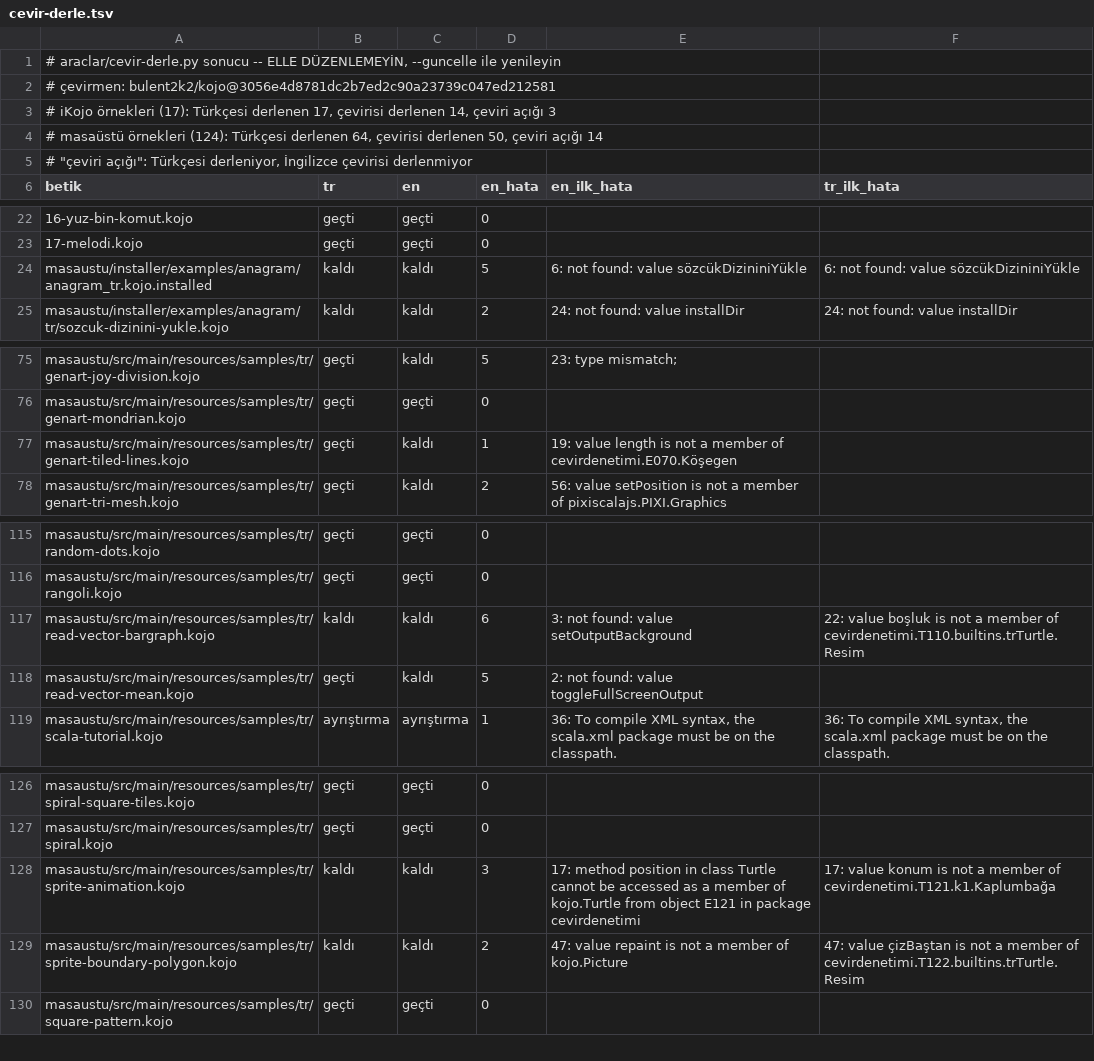
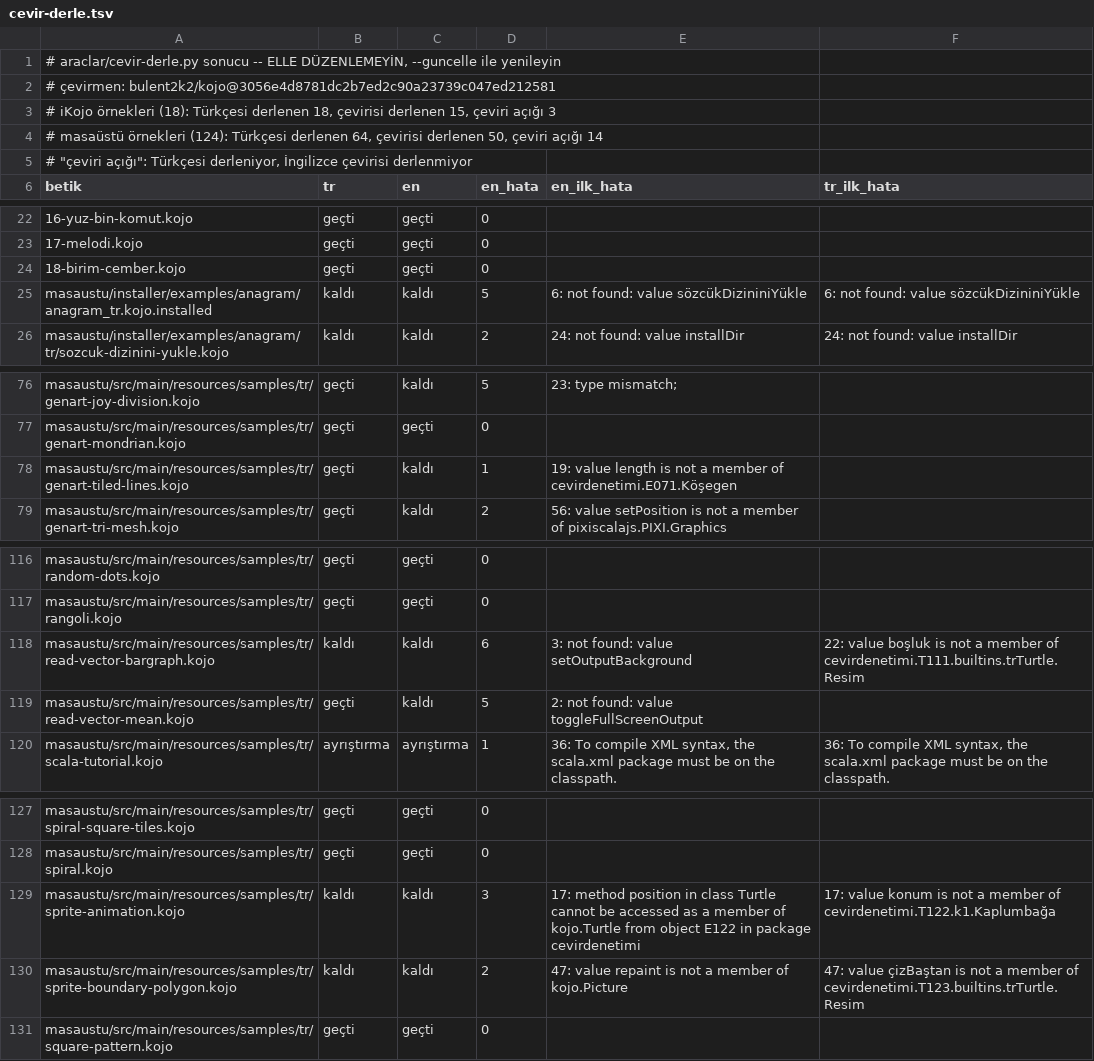
Before and after one commit to bulent2k2/kojojs-dev, a TSV file: araclar/cevir-derle.tsv, drawn as a sheet; only a part is shown, gaps mark what is left out.

```diff
--- a/araclar/cevir-derle.tsv
+++ b/araclar/cevir-derle.tsv
@@ -2,3 +2,3 @@
 # çevirmen: bulent2k2/kojo@3056e4d8781dc2b7ed2c90a23739c047ed212581
-# iKojo örnekleri (17): Türkçesi derlenen 17, çevirisi derlenen 14, çeviri açığı 3
+# iKojo örnekleri (18): Türkçesi derlenen 18, çevirisi derlenen 15, çeviri açığı 3
 # masaüstü örnekleri (124): Türkçesi derlenen 64, çevirisi derlenen 50, çeviri açığı 14
@@ -23,2 +23,3 @@ betik	tr	en	en_hata	en_ilk_hata	tr_ilk_hata
 17-melodi.kojo	geçti	geçti	0		
+18-birim-cember.kojo	geçti	geçti	0		
 masaustu/installer/examples/anagram/anagram_tr.kojo.installed	kaldı	kaldı	5	6: not found: value sözcükDizininiYükle	6: not found: value sözcükDizininiYükle
@@ -76,3 +77,3 @@ masaustu/src/main/resources/samples/tr/genart-joy-division.kojo	geçti	kaldı	5
 masaustu/src/main/resources/samples/tr/genart-mondrian.kojo	geçti	geçti	0		
-masaustu/src/main/resources/samples/tr/genart-tiled-lines.kojo	geçti	kaldı	1	19: value length is not a member of cevirdenetimi.E070.Köşegen	
+masaustu/src/main/resources/samples/tr/genart-tiled-lines.kojo	geçti	kaldı	1	19: value length is not a member of cevirdenetimi.E071.Köşegen	
 masaustu/src/main/resources/samples/tr/genart-tri-mesh.kojo	geçti	kaldı	2	56: value setPosition is not a member of pixiscalajs.PIXI.Graphics	
@@ -116,3 +117,3 @@ masaustu/src/main/resources/samples/tr/random-dots.kojo	geçti	geçti	0
 masaustu/src/main/resources/samples/tr/rangoli.kojo	geçti	geçti	0		
-masaustu/src/main/resources/samples/tr/read-vector-bargraph.kojo	kaldı	kaldı	6	3: not found: value setOutputBackground	22: value boşluk is not a member of cevirdenetimi.T110.builtins.trTurtle.Resim
+masaustu/src/main/resources/samples/tr/read-vector-bargraph.kojo	kaldı	kaldı	6	3: not found: value setOutputBackground	22: value boşluk is not a member of cevirdenetimi.T111.builtins.trTurtle.Resim
 masaustu/src/main/resources/samples/tr/read-vector-mean.kojo	geçti	kaldı	5	2: not found: value toggleFullScreenOutput	
@@ -127,4 +128,4 @@ masaustu/src/main/resources/samples/tr/spiral-square-tiles.kojo	geçti	geçti	0
 masaustu/src/main/resources/samples/tr/spiral.kojo	geçti	geçti	0		
-masaustu/src/main/resources/samples/tr/sprite-animation.kojo	kaldı	kaldı	3	17: method position in class Turtle cannot be accessed as a member of kojo.Turtle from object E121 in package cevirdenetimi	17: value konum is not a member of cevirdenetimi.T121.k1.Kaplumbağa
-masaustu/src/main/resources/samples/tr/sprite-boundary-polygon.kojo	kaldı	kaldı	2	47: value repaint is not a member of kojo.Picture	47: value çizBaştan is not a member of cevirdenetimi.T122.builtins.trTurtle.Resim
+masaustu/src/main/resources/samples/tr/sprite-animation.kojo	kaldı	kaldı	3	17: method position in class Turtle cannot be accessed as a member of kojo.Turtle from object E122 in package cevirdenetimi	17: value konum is not a member of cevirdenetimi.T122.k1.Kaplumbağa
+masaustu/src/main/resources/samples/tr/sprite-boundary-polygon.kojo	kaldı	kaldı	2	47: value repaint is not a member of kojo.Picture	47: value çizBaştan is not a member of cevirdenetimi.T123.builtins.trTurtle.Resim
 masaustu/src/main/resources/samples/tr/square-pattern.kojo	geçti	geçti	0		
```
Also changed, not shown: 4 other files.
